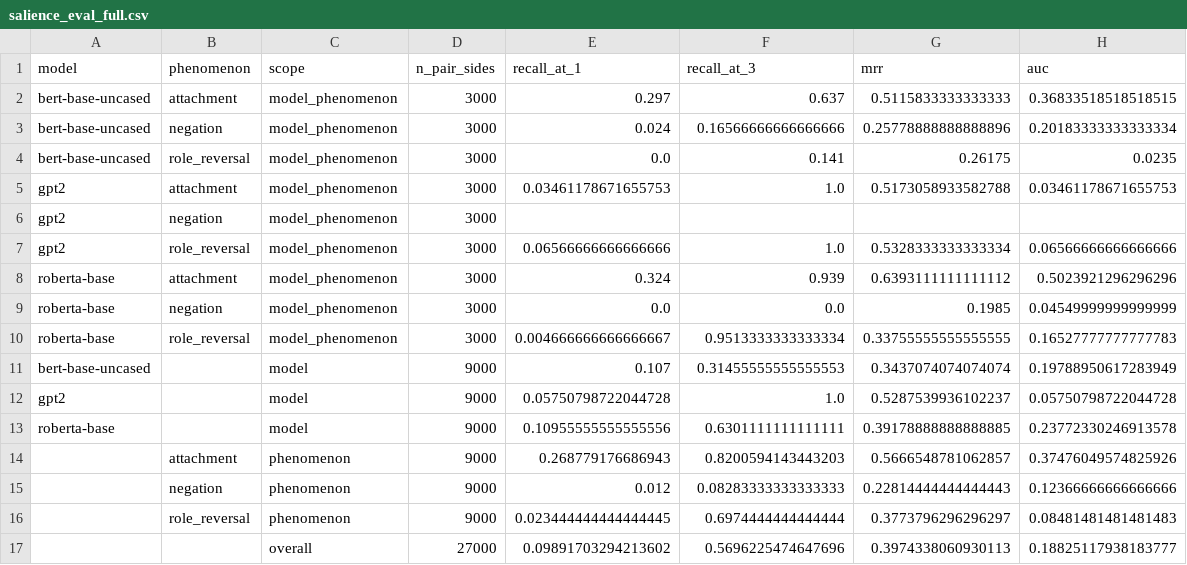
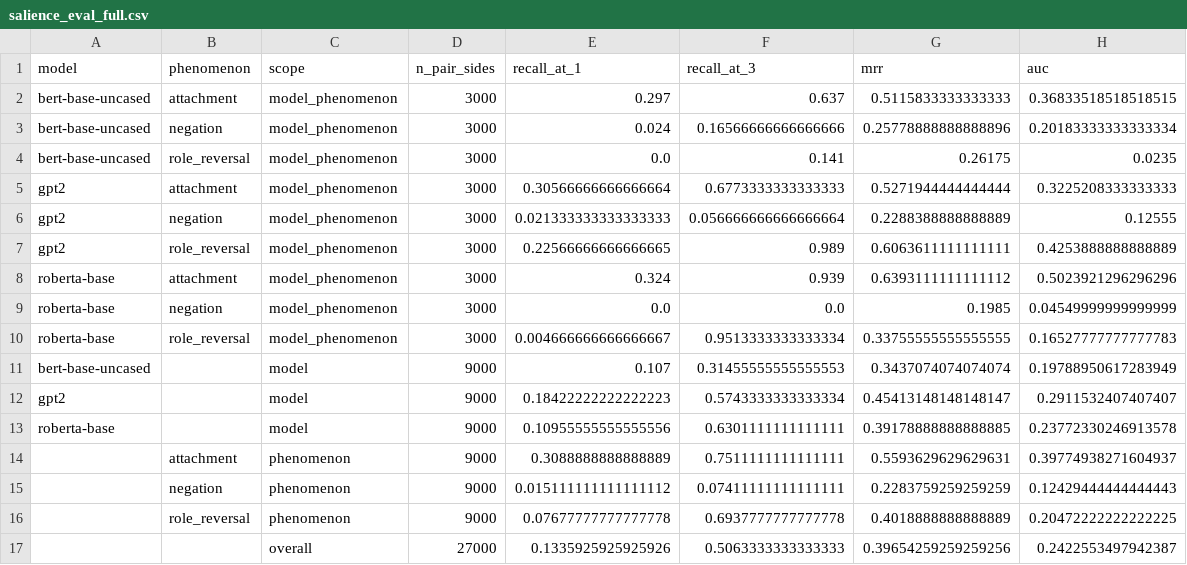
Before and after one commit to sambuaneesh/compsy-pro, a CSV file: results/salience/salience_eval_full.csv, drawn as a sheet.

```diff
--- a/results/salience/salience_eval_full.csv
+++ b/results/salience/salience_eval_full.csv
@@ -4,5 +4,5 @@ bert-base-uncased,negation,model_phenomenon,3000,0.024,0.16566666666666666,0.257
 bert-base-uncased,role_reversal,model_phenomenon,3000,0.0,0.141,0.26175,0.0235
-gpt2,attachment,model_phenomenon,3000,0.03461178671655753,1.0,0.5173058933582788,0.03461178671655753
-gpt2,negation,model_phenomenon,3000,,,,
-gpt2,role_reversal,model_phenomenon,3000,0.06566666666666666,1.0,0.5328333333333334,0.06566666666666666
+gpt2,attachment,model_phenomenon,3000,0.30566666666666664,0.6773333333333333,0.5271944444444444,0.3225208333333333
+gpt2,negation,model_phenomenon,3000,0.021333333333333333,0.056666666666666664,0.2288388888888889,0.12555
+gpt2,role_reversal,model_phenomenon,3000,0.22566666666666665,0.989,0.6063611111111111,0.4253888888888889
 roberta-base,attachment,model_phenomenon,3000,0.324,0.939,0.6393111111111112,0.5023921296296296
@@ -11,7 +11,7 @@ roberta-base,role_reversal,model_phenomenon,3000,0.004666666666666667,0.95133333
 bert-base-uncased,,model,9000,0.107,0.31455555555555553,0.3437074074074074,0.19788950617283949
-gpt2,,model,9000,0.05750798722044728,1.0,0.5287539936102237,0.05750798722044728
+gpt2,,model,9000,0.18422222222222223,0.5743333333333334,0.45413148148148147,0.2911532407407407
 roberta-base,,model,9000,0.10955555555555556,0.6301111111111111,0.39178888888888885,0.23772330246913578
-,attachment,phenomenon,9000,0.268779176686943,0.8200594143443203,0.5666548781062857,0.37476049574825926
-,negation,phenomenon,9000,0.012,0.08283333333333333,0.22814444444444443,0.12366666666666666
-,role_reversal,phenomenon,9000,0.023444444444444445,0.6974444444444444,0.3773796296296297,0.08481481481481483
-,,overall,27000,0.09891703294213602,0.5696225474647696,0.3974338060930113,0.18825117938183777
+,attachment,phenomenon,9000,0.3088888888888889,0.7511111111111111,0.5593629629629631,0.39774938271604937
+,negation,phenomenon,9000,0.015111111111111112,0.07411111111111111,0.2283759259259259,0.12429444444444443
+,role_reversal,phenomenon,9000,0.07677777777777778,0.6937777777777778,0.4018888888888889,0.20472222222222225
+,,overall,27000,0.1335925925925926,0.5063333333333333,0.39654259259259256,0.2422553497942387
```
Also changed, not shown: results/figures/frob_incremental_summary.csv, results/metrics/layer_metrics_summary.csv, 22 other files.
